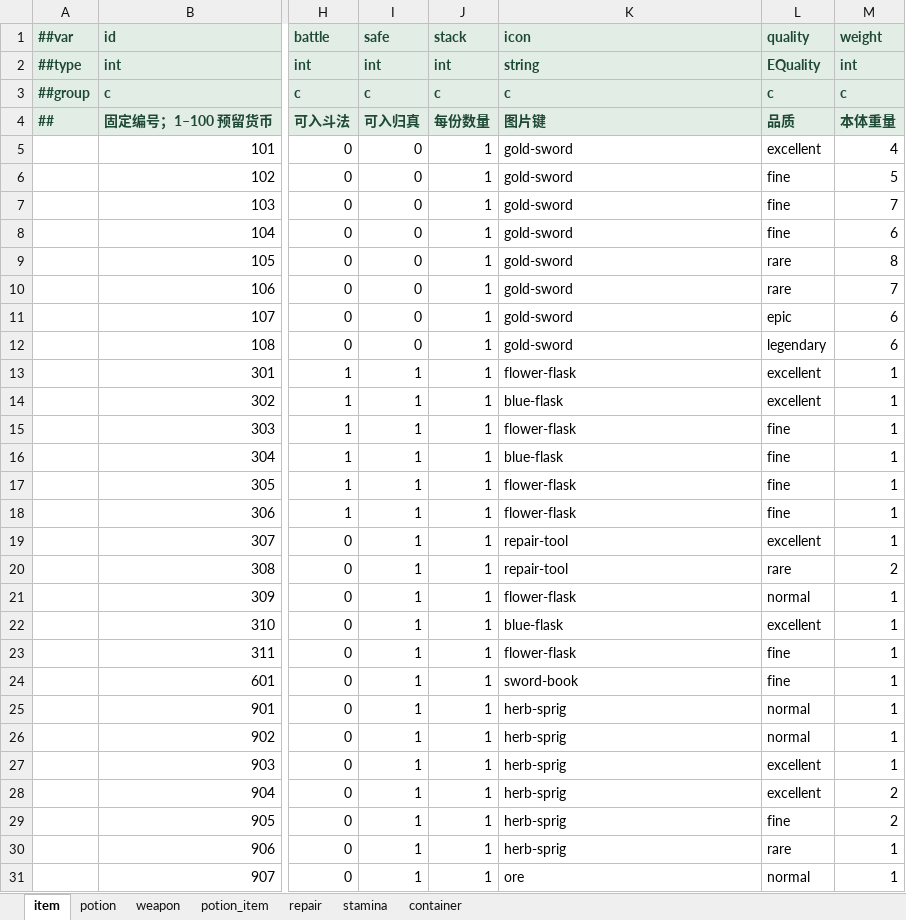
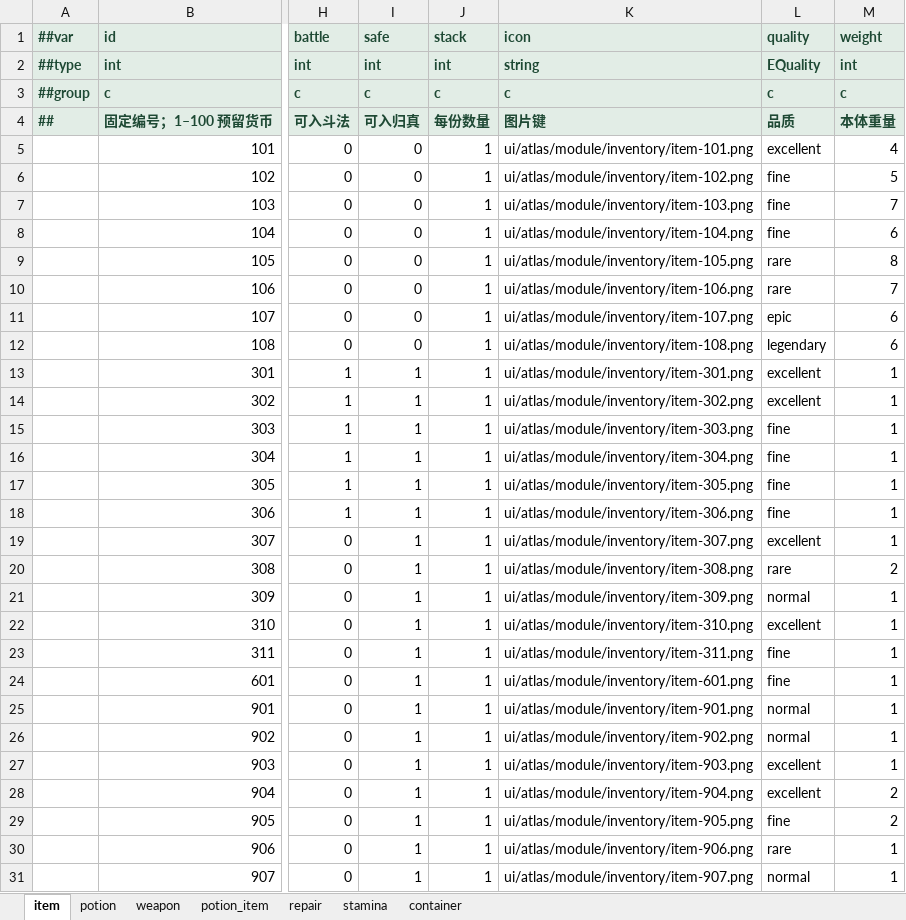
Before and after one commit to ruoqingxin/config, an Excel workbook: Datas/物品配置表.xlsx, sheet item, drawn as a sheet; only a part is shown, gaps mark what is left out; values as stored, in another font and other column widths than the file's, no borders; the diff covers the shown part only; the diff names each change by its address in the sheet, - before the commit and + after, or states it on an @@ line.

```diff
--- a/Datas/物品配置表.xlsx (sheet item)
+++ b/Datas/物品配置表.xlsx (sheet item)
-K5 (icon): gold-sword
+K5 (icon): ui/atlas/module/inventory/item-101.png
-K6 (icon): gold-sword
+K6 (icon): ui/atlas/module/inventory/item-102.png
-K7 (icon): gold-sword
+K7 (icon): ui/atlas/module/inventory/item-103.png
-K8 (icon): gold-sword
+K8 (icon): ui/atlas/module/inventory/item-104.png
-K9 (icon): gold-sword
+K9 (icon): ui/atlas/module/inventory/item-105.png
-K10 (icon): gold-sword
+K10 (icon): ui/atlas/module/inventory/item-106.png
-K11 (icon): gold-sword
+K11 (icon): ui/atlas/module/inventory/item-107.png
-K12 (icon): gold-sword
+K12 (icon): ui/atlas/module/inventory/item-108.png
-K13 (icon): flower-flask
+K13 (icon): ui/atlas/module/inventory/item-301.png
-K14 (icon): blue-flask
+K14 (icon): ui/atlas/module/inventory/item-302.png
-K15 (icon): flower-flask
+K15 (icon): ui/atlas/module/inventory/item-303.png
-K16 (icon): blue-flask
+K16 (icon): ui/atlas/module/inventory/item-304.png
-K17 (icon): flower-flask
+K17 (icon): ui/atlas/module/inventory/item-305.png
-K18 (icon): flower-flask
+K18 (icon): ui/atlas/module/inventory/item-306.png
-K19 (icon): repair-tool
+K19 (icon): ui/atlas/module/inventory/item-307.png
-K20 (icon): repair-tool
+K20 (icon): ui/atlas/module/inventory/item-308.png
-K21 (icon): flower-flask
+K21 (icon): ui/atlas/module/inventory/item-309.png
-K22 (icon): blue-flask
+K22 (icon): ui/atlas/module/inventory/item-310.png
-K23 (icon): flower-flask
+K23 (icon): ui/atlas/module/inventory/item-311.png
-K24 (icon): sword-book
+K24 (icon): ui/atlas/module/inventory/item-601.png
-K25 (icon): herb-sprig
+K25 (icon): ui/atlas/module/inventory/item-901.png
-K26 (icon): herb-sprig
+K26 (icon): ui/atlas/module/inventory/item-902.png
-K27 (icon): herb-sprig
+K27 (icon): ui/atlas/module/inventory/item-903.png
-K28 (icon): herb-sprig
+K28 (icon): ui/atlas/module/inventory/item-904.png
-K29 (icon): herb-sprig
+K29 (icon): ui/atlas/module/inventory/item-905.png
-K30 (icon): herb-sprig
+K30 (icon): ui/atlas/module/inventory/item-906.png
-K31 (icon): ore
+K31 (icon): ui/atlas/module/inventory/item-907.png
```
Also changed, not shown: 29 edited cells elsewhere in this sheet, 2 other files.
